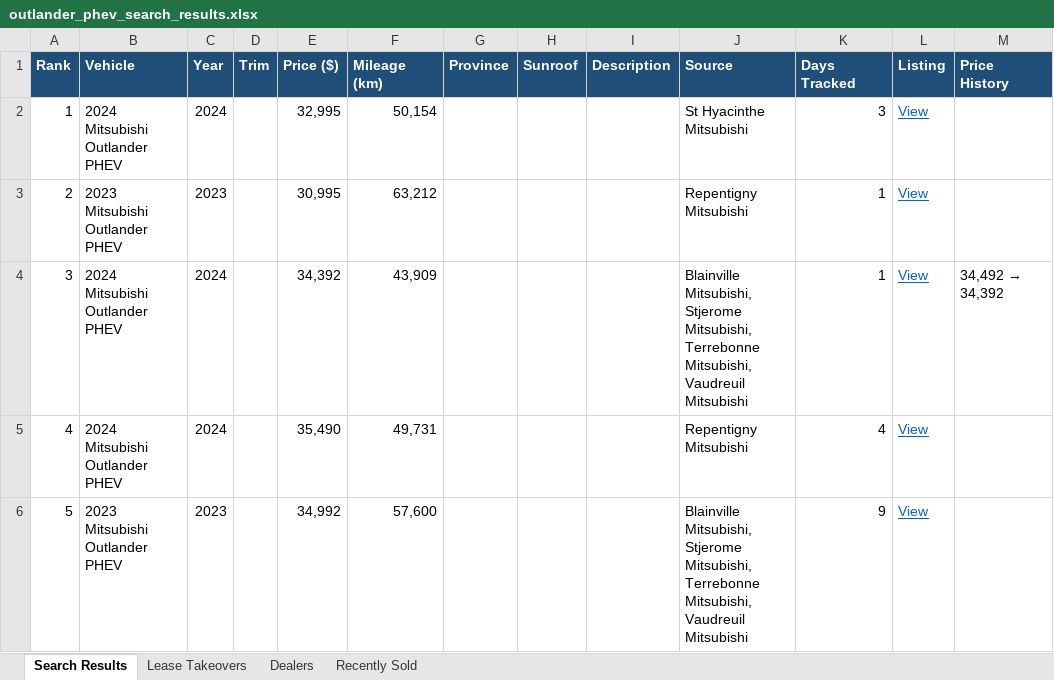
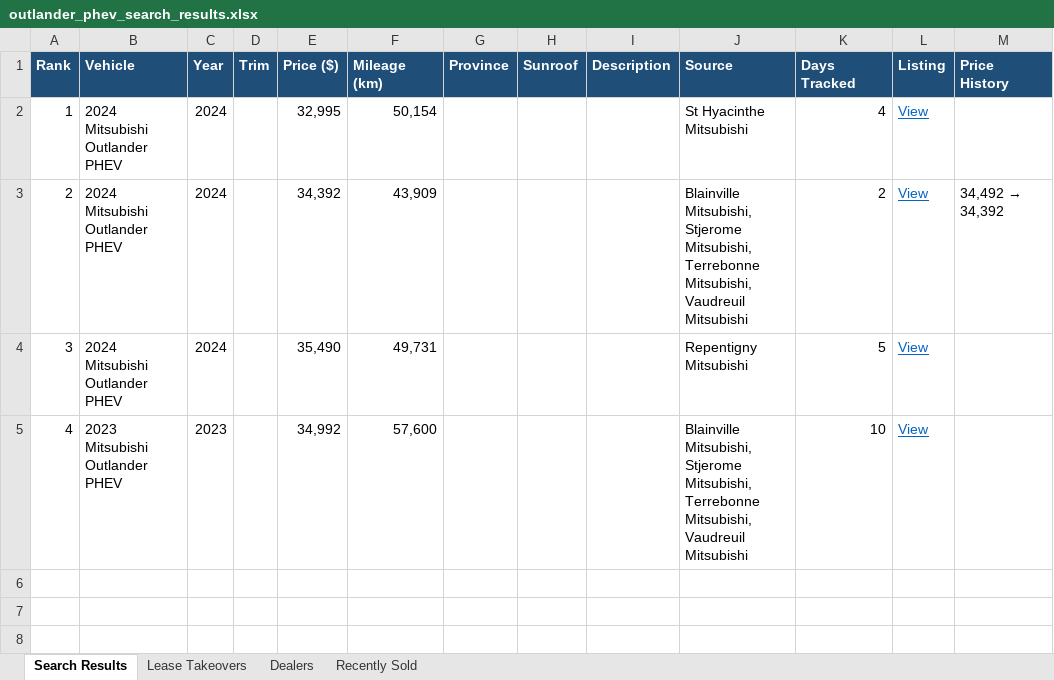
Before and after one commit to mdnaseershah/vehicle-search-automation, an Excel workbook: outlander_phev_search_results.xlsx, sheet Search Results, drawn as a sheet; values as stored, in another font and other column widths than the file's, no borders; the diff names each change by its address in the sheet, - before the commit and + after, or states it on an @@ line.

```diff
--- a/outlander_phev_search_results.xlsx (sheet Search Results)
+++ b/outlander_phev_search_results.xlsx (sheet Search Results)
-K2 (Days Tracked): 3
+K2 (Days Tracked): 4
-B3 (Vehicle): 2023 Mitsubishi Outlander PHEV
+B3 (Vehicle): 2024 Mitsubishi Outlander PHEV
-C3 (Year): 2023
+C3 (Year): 2024
-E3 (Price ($)): 30,995
+E3 (Price ($)): 34,392
-F3 (Mileage (km)): 63,212
+F3 (Mileage (km)): 43,909
-J3 (Source): Repentigny Mitsubishi
+J3 (Source): Blainville Mitsubishi, Stjerome Mitsubishi, Terrebonne Mitsubishi, Vaudreuil Mitsubishi
-K3 (Days Tracked): 1
+K3 (Days Tracked): 2
@@ M3 (Price History): (empty) → 34,492 → 34,392 @@
-E4 (Price ($)): 34,392
+E4 (Price ($)): 35,490
-F4 (Mileage (km)): 43,909
+F4 (Mileage (km)): 49,731
-J4 (Source): Blainville Mitsubishi, Stjerome Mitsubishi, Terrebonne Mitsubishi, Vaudreuil Mitsubishi
+J4 (Source): Repentigny Mitsubishi
-K4 (Days Tracked): 1
+K4 (Days Tracked): 5
@@ M4 (Price History): 34,492 → 34,392 → (empty) @@
-B5 (Vehicle): 2024 Mitsubishi Outlander PHEV
+B5 (Vehicle): 2023 Mitsubishi Outlander PHEV
-C5 (Year): 2024
+C5 (Year): 2023
-E5 (Price ($)): 35,490
+E5 (Price ($)): 34,992
-F5 (Mileage (km)): 49,731
+F5 (Mileage (km)): 57,600
-J5 (Source): Repentigny Mitsubishi
+J5 (Source): Blainville Mitsubishi, Stjerome Mitsubishi, Terrebonne Mitsubishi, Vaudreuil Mitsubishi
-K5 (Days Tracked): 4
+K5 (Days Tracked): 10
-row 6: 5 | 2023 Mitsubishi Outlander PHEV | 2023 |  | 34,992 | 57,600 |  |  |  | Blainville Mitsubishi, Stjerome Mitsubishi, Terrebonne Mitsubishi, Vaudreuil Mitsubishi | 9 | View
```
Also changed, not shown: sheet Recently Sold, 3 other files.
